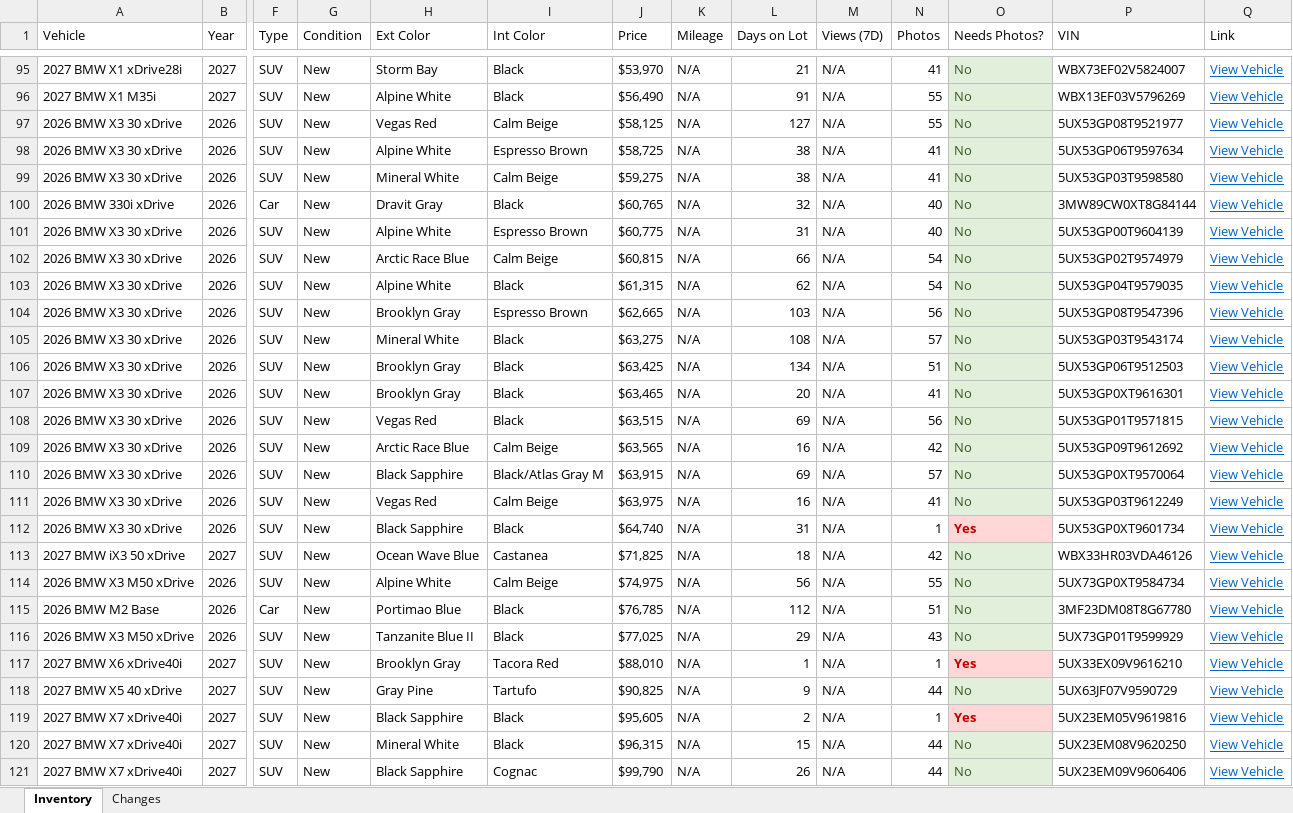
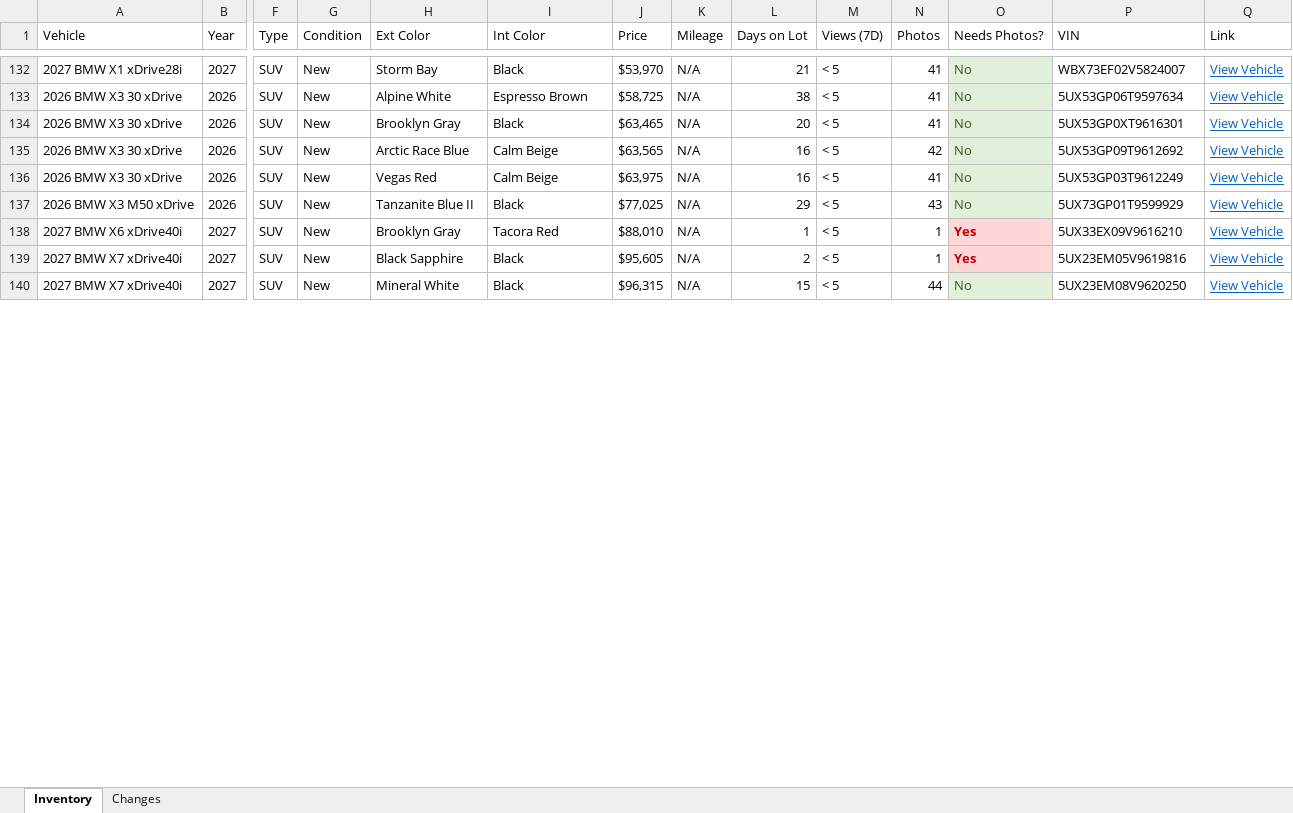
Before and after one commit to jacehoward767-eng/bmw-inventory-scraper, an Excel workbook: latest_inventory.xlsx, sheet Inventory, drawn as a sheet; only a part is shown, gaps mark what is left out; values as stored, in another font and other column widths than the file's, no borders; table styles not drawn; removed rows and columns are numbered as before the commit, all else as after; rows hold the shown columns only; the diff covers the shown part only; the diff names each change by its address in the sheet, - before the commit and + after, or states it on an @@ line.

```diff
--- a/latest_inventory.xlsx (sheet Inventory)
+++ b/latest_inventory.xlsx (sheet Inventory)
-M132 (Views (7D)): N/A
+M132 (Views (7D)): < 5
-row 96: 2027 BMW X1 M35i | 2027 | SUV | New | Alpine White | Black | $56,490 | N/A | 91 | N/A | 55 | No | WBX13EF03V5796269 | View Vehicle
-row 97: 2026 BMW X3 30 xDrive | 2026 | SUV | New | Vegas Red | Calm Beige | $58,125 | N/A | 127 | N/A | 55 | No | 5UX53GP08T9521977 | View Vehicle
-M133 (Views (7D)): N/A
+M133 (Views (7D)): < 5
-row 99: 2026 BMW X3 30 xDrive | 2026 | SUV | New | Mineral White | Calm Beige | $59,275 | N/A | 38 | N/A | 41 | No | 5UX53GP03T9598580 | View Vehicle
-row 100: 2026 BMW 330i xDrive | 2026 | Car | New | Dravit Gray | Black | $60,765 | N/A | 32 | N/A | 40 | No | 3MW89CW0XT8G84144 | View Vehicle
-row 101: 2026 BMW X3 30 xDrive | 2026 | SUV | New | Alpine White | Espresso Brown | $60,775 | N/A | 31 | N/A | 40 | No | 5UX53GP00T9604139 | View Vehicle
-row 102: 2026 BMW X3 30 xDrive | 2026 | SUV | New | Arctic Race Blue | Calm Beige | $60,815 | N/A | 66 | N/A | 54 | No | 5UX53GP02T9574979 | View Vehicle
-row 103: 2026 BMW X3 30 xDrive | 2026 | SUV | New | Alpine White | Black | $61,315 | N/A | 62 | N/A | 54 | No | 5UX53GP04T9579035 | View Vehicle
-row 104: 2026 BMW X3 30 xDrive | 2026 | SUV | New | Brooklyn Gray | Espresso Brown | $62,665 | N/A | 103 | N/A | 56 | No | 5UX53GP08T9547396 | View Vehicle
-row 105: 2026 BMW X3 30 xDrive | 2026 | SUV | New | Mineral White | Black | $63,275 | N/A | 108 | N/A | 57 | No | 5UX53GP03T9543174 | View Vehicle
-row 106: 2026 BMW X3 30 xDrive | 2026 | SUV | New | Brooklyn Gray | Black | $63,425 | N/A | 134 | N/A | 51 | No | 5UX53GP06T9512503 | View Vehicle
-M134 (Views (7D)): N/A
+M134 (Views (7D)): < 5
-row 108: 2026 BMW X3 30 xDrive | 2026 | SUV | New | Vegas Red | Black | $63,515 | N/A | 69 | N/A | 56 | No | 5UX53GP01T9571815 | View Vehicle
-M135 (Views (7D)): N/A
+M135 (Views (7D)): < 5
-row 110: 2026 BMW X3 30 xDrive | 2026 | SUV | New | Black Sapphire | Black/Atlas Gray M | $63,915 | N/A | 69 | N/A | 57 | No | 5UX53GP0XT9570064 | View Vehicle
-M136 (Views (7D)): N/A
+M136 (Views (7D)): < 5
-row 112: 2026 BMW X3 30 xDrive | 2026 | SUV | New | Black Sapphire | Black | $64,740 | N/A | 31 | N/A | 1 | Yes | 5UX53GP0XT9601734 | View Vehicle
-row 113: 2027 BMW iX3 50 xDrive | 2027 | SUV | New | Ocean Wave Blue | Castanea | $71,825 | N/A | 18 | N/A | 42 | No | WBX33HR03VDA46126 | View Vehicle
-row 114: 2026 BMW X3 M50 xDrive | 2026 | SUV | New | Alpine White | Calm Beige | $74,975 | N/A | 56 | N/A | 55 | No | 5UX73GP0XT9584734 | View Vehicle
-row 115: 2026 BMW M2 Base | 2026 | Car | New | Portimao Blue | Black | $76,785 | N/A | 112 | N/A | 51 | No | 3MF23DM08T8G67780 | View Vehicle
-M137:M138 (Views (7D)): N/A
+M137:M138 (Views (7D)): < 5
-row 118: 2027 BMW X5 40 xDrive | 2027 | SUV | New | Gray Pine | Tartufo | $90,825 | N/A | 9 | N/A | 44 | No | 5UX63JF07V9590729 | View Vehicle
-M139:M140 (Views (7D)): N/A
+M139:M140 (Views (7D)): < 5
-row 121: 2027 BMW X7 xDrive40i | 2027 | SUV | New | Black Sapphire | Cognac | $99,790 | N/A | 26 | N/A | 44 | No | 5UX23EM09V9606406 | View Vehicle
```
Also changed, not shown: 41 added rows, 26 removed rows and 10 edited cells elsewhere in this sheet, sheet Changes, 2 other files.
